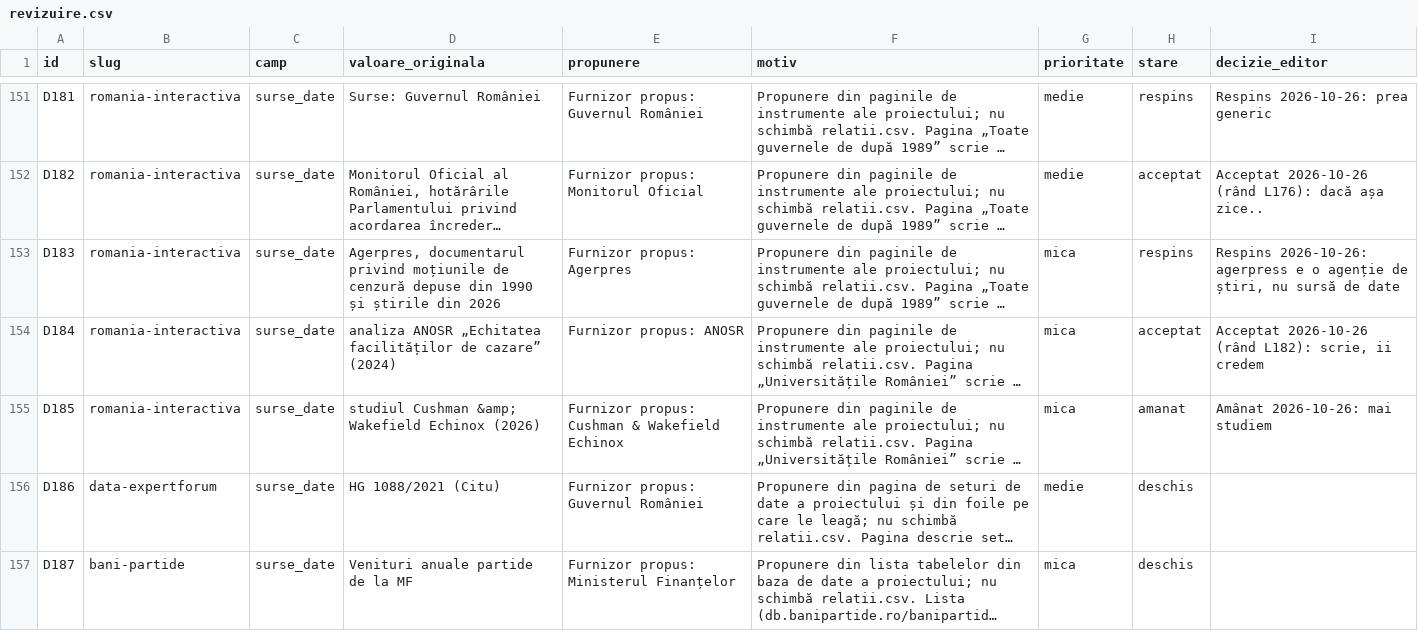
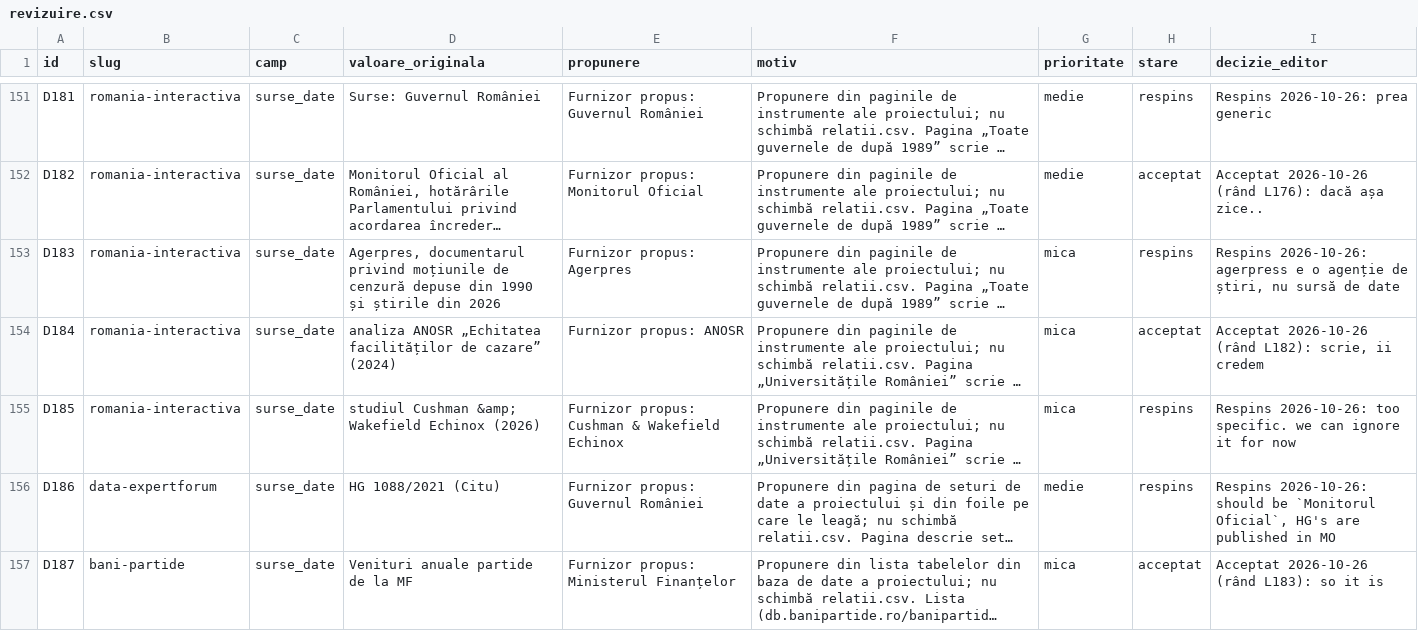
Before and after one commit to gov2-ro/awesome-civtech-ro, a CSV file: data/taxonomy-v2/integrare/revizuire.csv, drawn as a sheet; only a part is shown, gaps mark what is left out; long unchanged cells end in …; the diff names each change by its address in the sheet, - before the commit and + after, or states it on an @@ line.

```diff
--- a/data/taxonomy-v2/integrare/revizuire.csv
+++ b/data/taxonomy-v2/integrare/revizuire.csv
-H155 (stare): amanat
+H155 (stare): respins
-I155 (decizie_editor): Amânat 2026-10-26: mai studiem
+I155 (decizie_editor): Respins 2026-10-26: too specific. we can ignore it for now
-H156 (stare): deschis
+H156 (stare): respins
-I156 (decizie_editor): (empty)
+I156 (decizie_editor): Respins 2026-10-26: should be `Monitorul Oficial`, HG's are published in MO
-H157 (stare): deschis
+H157 (stare): acceptat
-I157 (decizie_editor): (empty)
+I157 (decizie_editor): Acceptat 2026-10-26 (rând L183): so it is
```
Also changed, not shown: data/taxonomy-v2/integrare/relatii.csv, data/taxonomy-v2/observatii/inventare/relatie-date-propuneri.csv.
